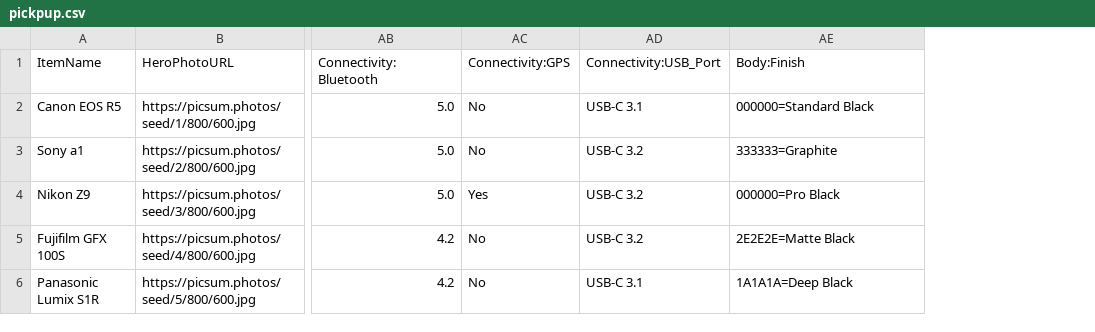
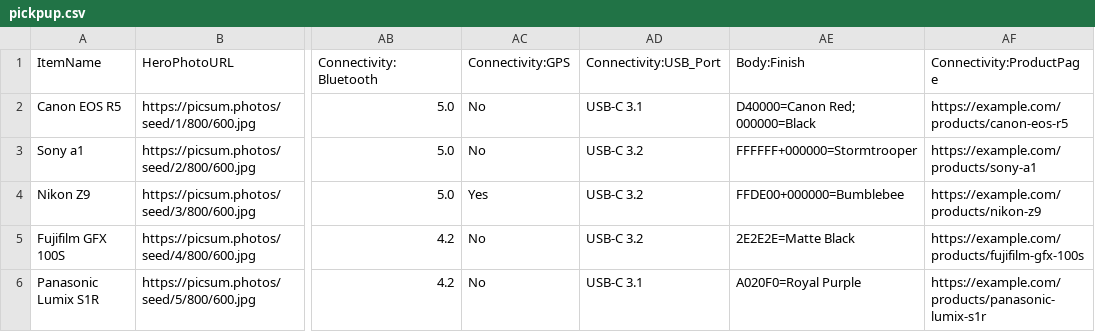
Before and after one commit to JudeWorks/PickPupAssets, a CSV file: referencefile/pickpup.csv, drawn as a sheet; only a part is shown, gaps mark what is left out; the diff covers the shown part only; the diff names each change by its address in the sheet, - before the commit and + after, or states it on an @@ line.

Commit message:
Update pickpup.csv

```diff
--- a/referencefile/pickpup.csv
+++ b/referencefile/pickpup.csv
+column AF (Connectivity:ProductPage), rows 2-6: https://example.com/products/canon-eos-r5 | https://example.com/products/sony-a1 | https://example.com/products/nikon-z9 | https://example.com/products/fujifilm-gfx-100s | https://example.com/products/panasonic-lumix-s1r
-AE2 (Body:Finish): 000000=Standard Black
+AE2 (Body:Finish): D40000=Canon Red; 000000=Black
-AE3 (Body:Finish): 333333=Graphite
+AE3 (Body:Finish): FFFFFF+000000=Stormtrooper
-AE4 (Body:Finish): 000000=Pro Black
+AE4 (Body:Finish): FFDE00+000000=Bumblebee
-AE6 (Body:Finish): 1A1A1A=Deep Black
+AE6 (Body:Finish): A020F0=Royal Purple
```
Also changed, not shown: 11 edited cells elsewhere in this file.
